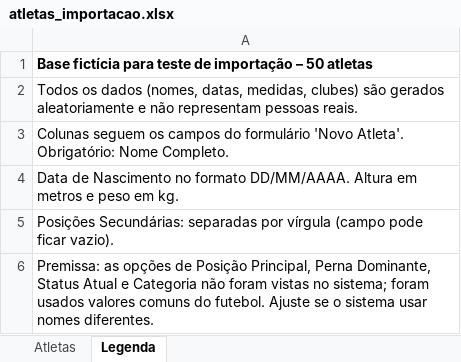
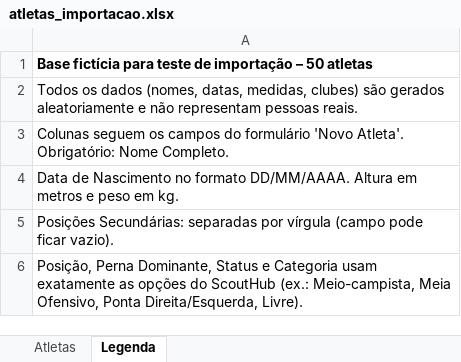
Before and after one commit to rgama75/gestaodeatletas, an Excel workbook: atletas_importacao.xlsx, sheet Legenda, drawn as a sheet; values as stored, in another font and other column widths than the file's, no borders; the diff names each change by its address in the sheet, - before the commit and + after, or states it on an @@ line.

```diff
--- a/atletas_importacao.xlsx (sheet Legenda)
+++ b/atletas_importacao.xlsx (sheet Legenda)
-A6: Premissa: as opções de Posição Principal, Perna Dominante, Status Atual e Categoria não foram vistas no sistema; foram usados valores comuns do futebol. Ajuste se o sistema usar nomes diferentes.
+A6: Posição, Perna Dominante, Status e Categoria usam exatamente as opções do ScoutHub (ex.: Meio-campista, Meia Ofensivo, Ponta Direita/Esquerda, Livre).
```
Also changed, not shown: sheet Atletas.
